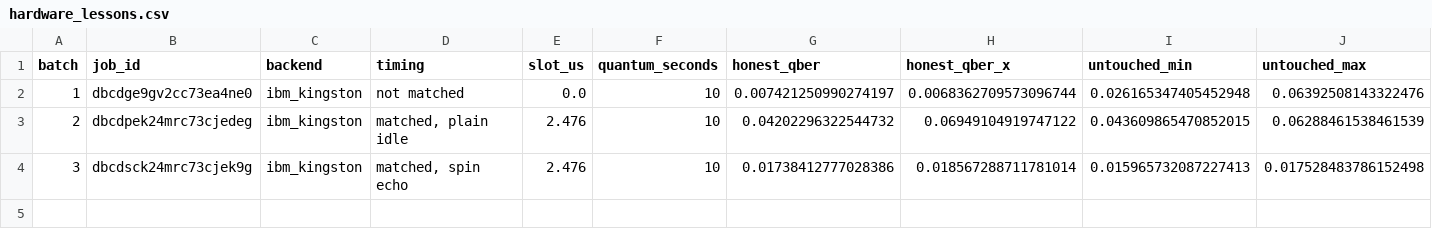
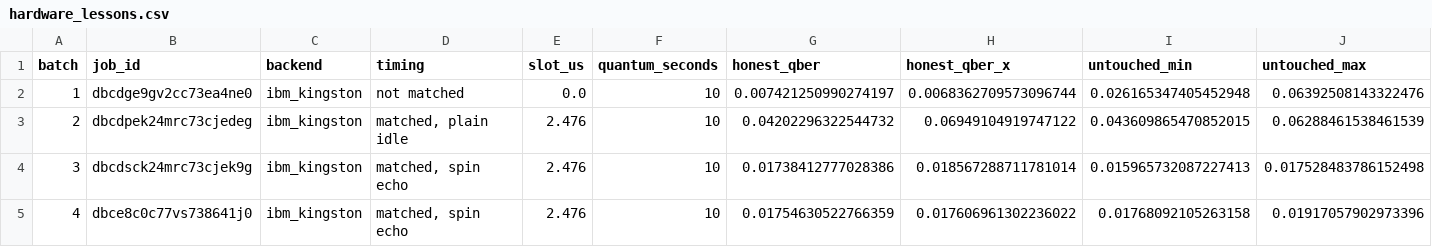
Before and after one commit to vtu-qiskit-fall-fest-2026/vtu-hc-essential-engineers, a CSV file: results/hardware_lessons.csv, drawn as a sheet; only a part is shown; rows hold the shown columns only; the diff names each change by its address in the sheet, - before the commit and + after, or states it on an @@ line.

```diff
--- a/results/hardware_lessons.csv
+++ b/results/hardware_lessons.csv
+row 5: 4 | dbce8c0c77vs738641j0 | ibm_kingston | matched, spin echo | 2.476 | 10 | 0.01754630522766359 | 0.017606961302236022 | 0.01768092105263158 | 0.01917057902973396
```
Also changed, not shown: results/stress_test.csv, 17 other files.
